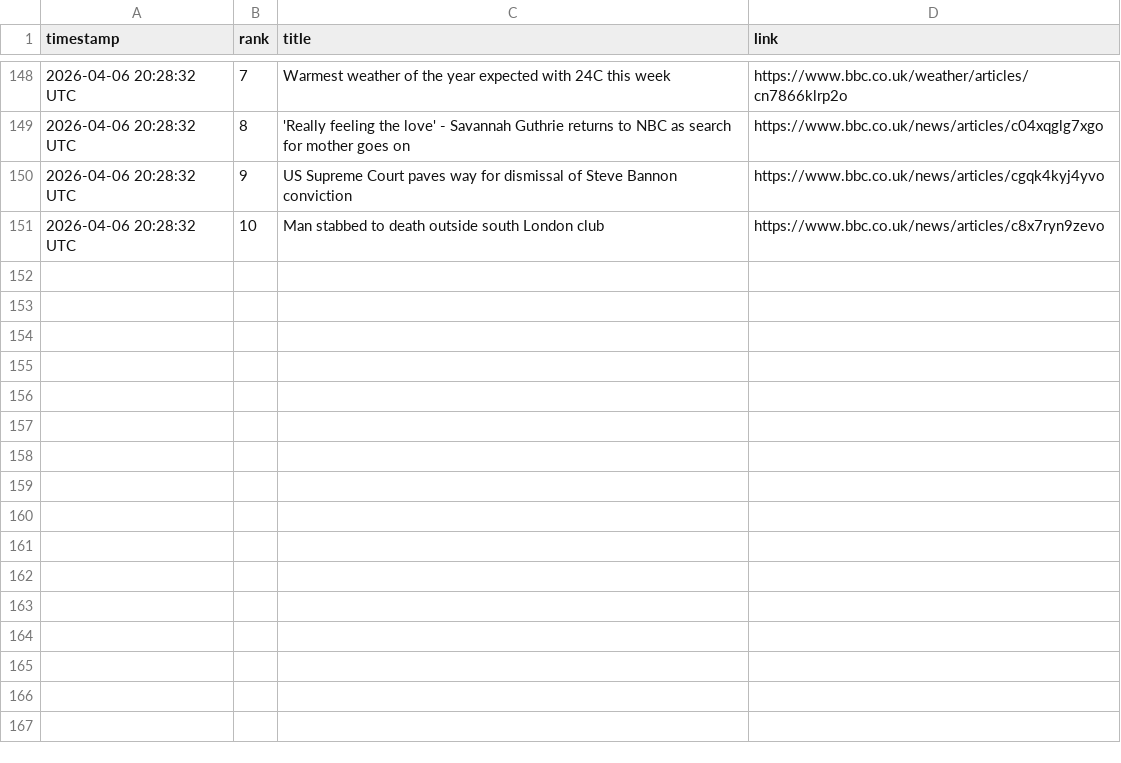
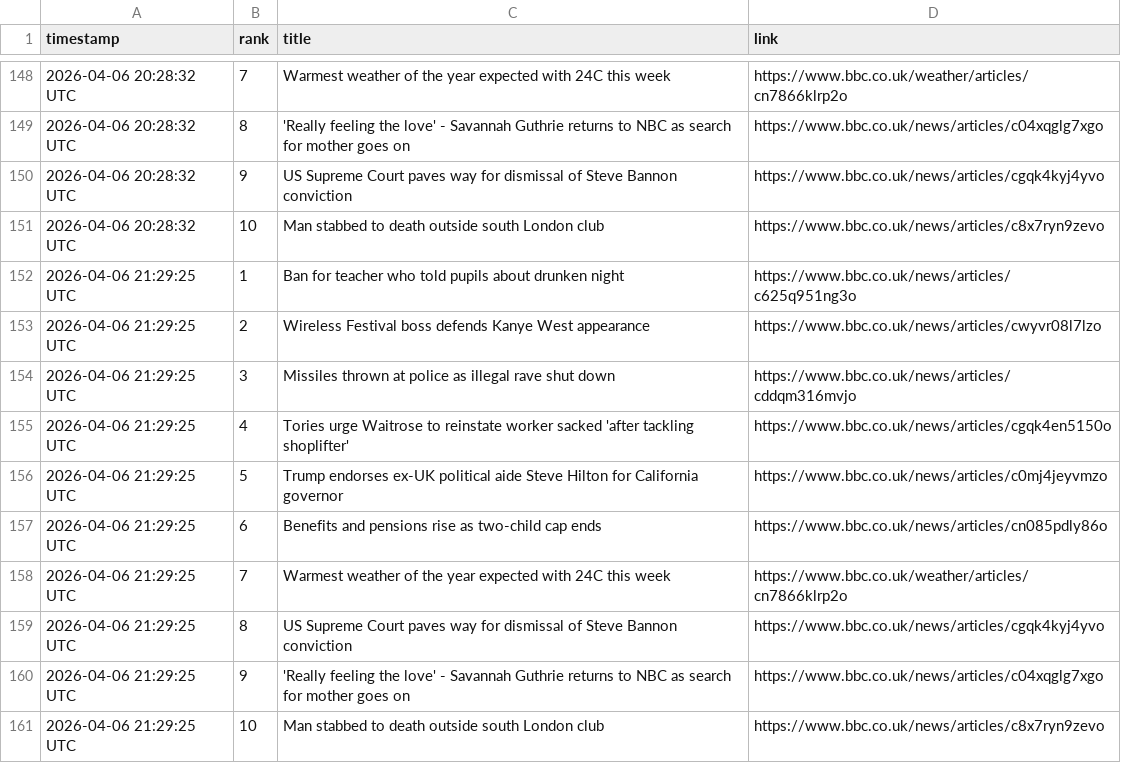
Before and after one commit to alastairherd/bbc_news_logger, a CSV file: data/bbc_most_read_2026-04-06.csv, drawn as a sheet; only a part is shown, gaps mark what is left out; the diff names each change by its address in the sheet, - before the commit and + after, or states it on an @@ line.

```diff
--- a/data/bbc_most_read_2026-04-06.csv
+++ b/data/bbc_most_read_2026-04-06.csv
+row 152: 2026-04-06 21:29:25 UTC | 1 | Ban for teacher who told pupils about drunken night | https://www.bbc.co.uk/news/articles/c625q951ng3o
+row 153: 2026-04-06 21:29:25 UTC | 2 | Wireless Festival boss defends Kanye West appearance | https://www.bbc.co.uk/news/articles/cwyvr08l7lzo
+row 154: 2026-04-06 21:29:25 UTC | 3 | Missiles thrown at police as illegal rave shut down | https://www.bbc.co.uk/news/articles/cddqm316mvjo
+row 155: 2026-04-06 21:29:25 UTC | 4 | Tories urge Waitrose to reinstate worker sacked 'after tackling shoplifter' | https://www.bbc.co.uk/news/articles/cgqk4en5150o
+row 156: 2026-04-06 21:29:25 UTC | 5 | Trump endorses ex-UK political aide Steve Hilton for California governor | https://www.bbc.co.uk/news/articles/c0mj4jeyvmzo
+row 157: 2026-04-06 21:29:25 UTC | 6 | Benefits and pensions rise as two-child cap ends | https://www.bbc.co.uk/news/articles/cn085pdly86o
+row 158: 2026-04-06 21:29:25 UTC | 7 | Warmest weather of the year expected with 24C this week | https://www.bbc.co.uk/weather/articles/cn7866klrp2o
+row 159: 2026-04-06 21:29:25 UTC | 8 | US Supreme Court paves way for dismissal of Steve Bannon conviction | https://www.bbc.co.uk/news/articles/cgqk4kyj4yvo
+row 160: 2026-04-06 21:29:25 UTC | 9 | 'Really feeling the love' - Savannah Guthrie returns to NBC as search for mother goes on | https://www.bbc.co.uk/news/articles/c04xqglg7xgo
+row 161: 2026-04-06 21:29:25 UTC | 10 | Man stabbed to death outside south London club | https://www.bbc.co.uk/news/articles/c8x7ryn9zevo
```
Also changed, not shown: data/bbc_front_page_promos_2026-04-06.csv.
